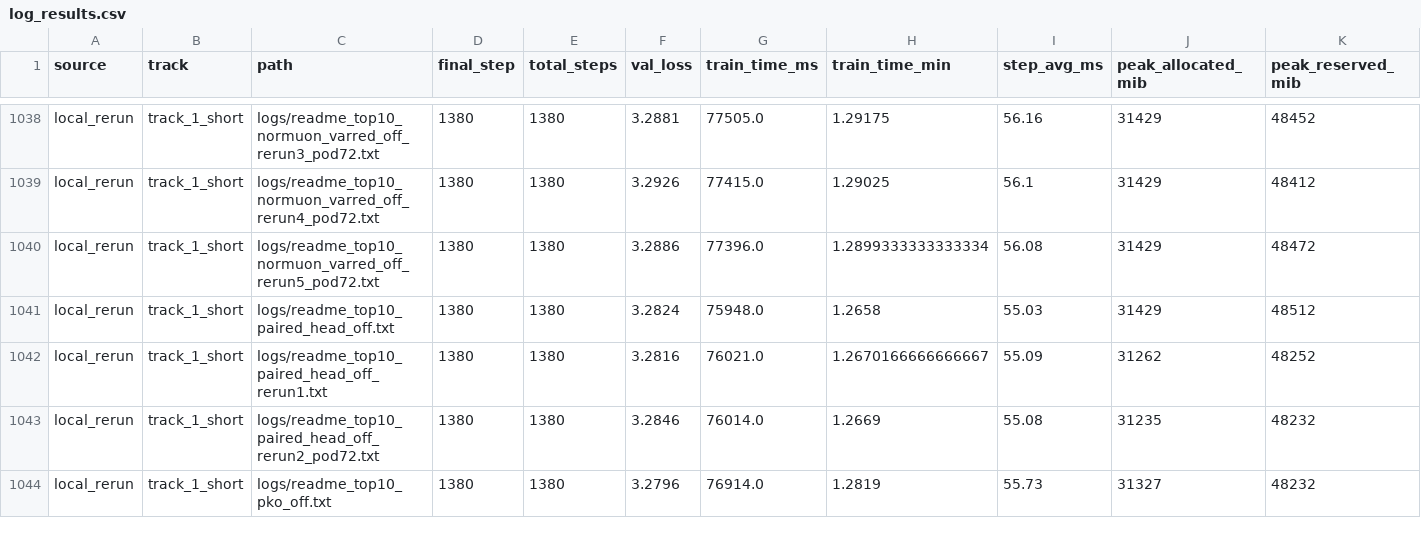
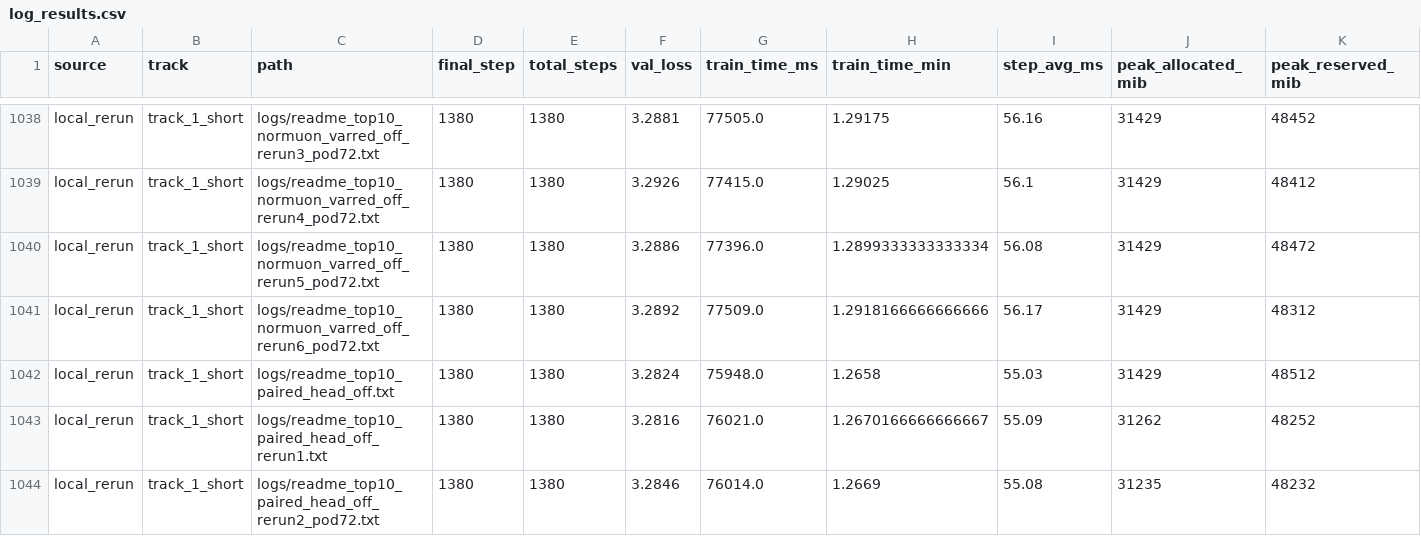
Before and after one commit to novitalabs/modded-nanogpt, a CSV file: experiments/results/log_results.csv, drawn as a sheet; only a part is shown, gaps mark what is left out; the shorter side is filled out with more unchanged rows; rows hold the shown columns only; the diff names each change by its address in the sheet, - before the commit and + after, or states it on an @@ line.

```diff
--- a/experiments/results/log_results.csv
+++ b/experiments/results/log_results.csv
+row 1041: local_rerun | track_1_short | logs/readme_top10_normuon_varred_off_rerun6_pod72.txt | 1380 | 1380 | 3.2892 | 77509.0 | 1.2918166666666666 | 56.17 | 31429 | 48312
```
Also changed, not shown: experiments/results/local_reruns.csv, experiments/results/readme_top10_ablation_results.csv, 4 other files.
